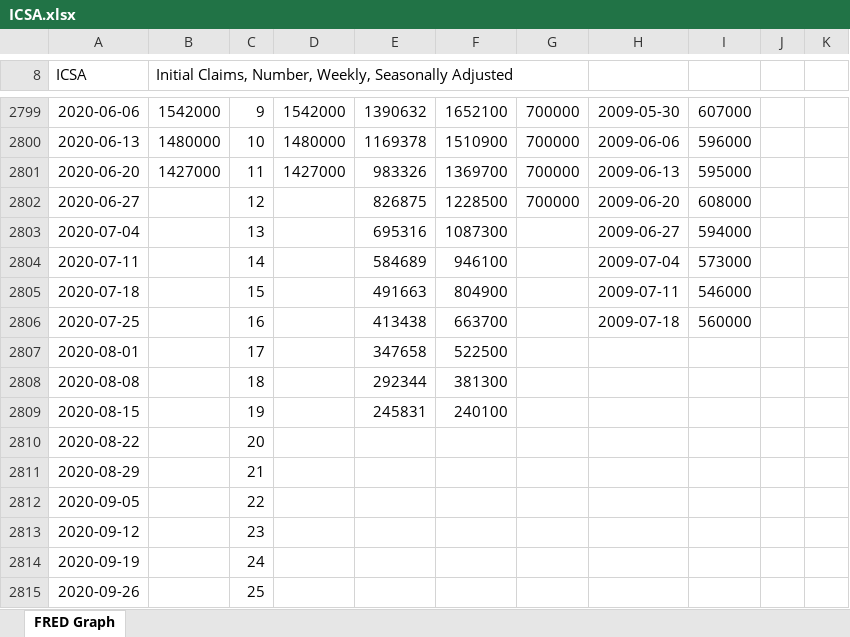
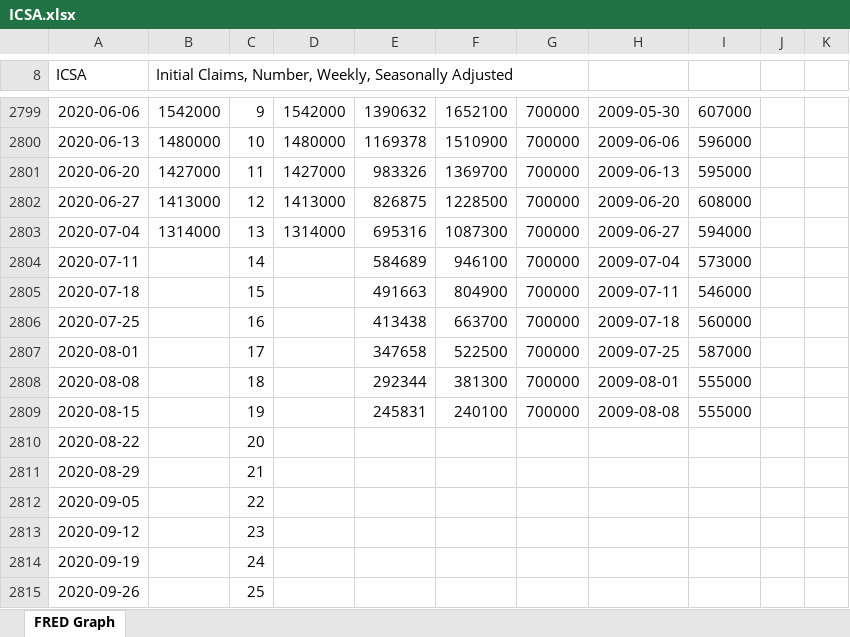
Before and after one commit to MoreCoffee12/Economics, an Excel workbook: ICSA.xlsx, sheet FRED Graph, drawn as a sheet; only a part is shown, gaps mark what is left out; values as stored, in another font and other column widths than the file's, no borders; charts and pictures not drawn; the diff names each change by its address in the sheet, - before the commit and + after, or states it on an @@ line.

```diff
--- a/ICSA.xlsx (sheet FRED Graph)
+++ b/ICSA.xlsx (sheet FRED Graph)
-B2802: (empty)
+B2802: 1413000
-D2802: (empty)
+D2802: 1413000
-B2803: (empty)
+B2803: 1314000
-D2803: (empty)
+D2803: 1314000
-G2803:G2809: (empty)
+G2803:G2809: 700000
-H2807: (empty)
+H2807: 2009-07-25
-I2807: (empty)
+I2807: 587000
-H2808: (empty)
+H2808: 2009-08-01
-I2808:I2809: (empty)
+I2808:I2809: 555000
-H2809: (empty)
+H2809: 2009-08-08
```
Also changed, not shown: formulas that keep their value, charts or pictures, CCSA.xlsx, 2 other files.
